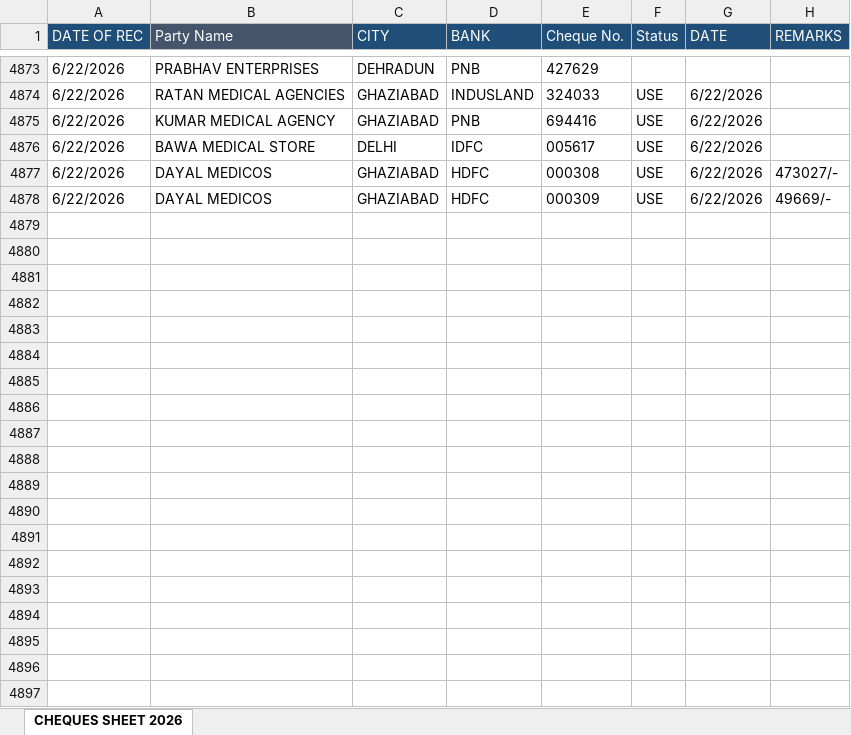
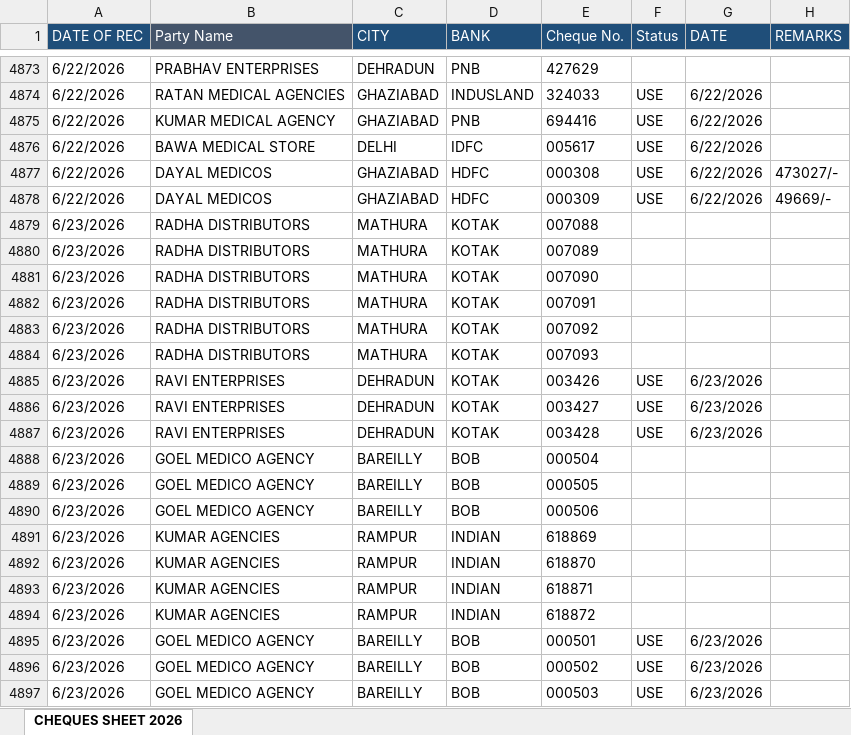
Before and after one commit to abenterprisesghz-stack/cheque-tracker, an Excel workbook: data.xlsx, sheet CHEQUES SHEET 2026, drawn as a sheet; only a part is shown, gaps mark what is left out; values as stored, in another font and other column widths than the file's, no borders; conditional formats not drawn; the diff covers the shown part only; the diff names each change by its address in the sheet, - before the commit and + after, or states it on an @@ line.

Commit message:
Add files via upload

```diff
--- a/data.xlsx (sheet CHEQUES SHEET 2026)
+++ b/data.xlsx (sheet CHEQUES SHEET 2026)
+row 4879: 6/23/2026 | RADHA DISTRIBUTORS | MATHURA | KOTAK | 007088
+row 4880: 6/23/2026 | RADHA DISTRIBUTORS | MATHURA | KOTAK | 007089
+row 4881: 6/23/2026 | RADHA DISTRIBUTORS | MATHURA | KOTAK | 007090
+row 4882: 6/23/2026 | RADHA DISTRIBUTORS | MATHURA | KOTAK | 007091
+row 4883: 6/23/2026 | RADHA DISTRIBUTORS | MATHURA | KOTAK | 007092
+row 4884: 6/23/2026 | RADHA DISTRIBUTORS | MATHURA | KOTAK | 007093
+row 4885: 6/23/2026 | RAVI ENTERPRISES | DEHRADUN | KOTAK | 003426 | USE | 6/23/2026
+row 4886: 6/23/2026 | RAVI ENTERPRISES | DEHRADUN | KOTAK | 003427 | USE | 6/23/2026
+row 4887: 6/23/2026 | RAVI ENTERPRISES | DEHRADUN | KOTAK | 003428 | USE | 6/23/2026
+row 4888: 6/23/2026 | GOEL MEDICO AGENCY | BAREILLY | BOB | 000504
+row 4889: 6/23/2026 | GOEL MEDICO AGENCY | BAREILLY | BOB | 000505
+row 4890: 6/23/2026 | GOEL MEDICO AGENCY | BAREILLY | BOB | 000506
+row 4891: 6/23/2026 | KUMAR AGENCIES | RAMPUR | INDIAN | 618869
+row 4892: 6/23/2026 | KUMAR AGENCIES | RAMPUR | INDIAN | 618870
+row 4893: 6/23/2026 | KUMAR AGENCIES | RAMPUR | INDIAN | 618871
+row 4894: 6/23/2026 | KUMAR AGENCIES | RAMPUR | INDIAN | 618872
+row 4895: 6/23/2026 | GOEL MEDICO AGENCY | BAREILLY | BOB | 000501 | USE | 6/23/2026
+row 4896: 6/23/2026 | GOEL MEDICO AGENCY | BAREILLY | BOB | 000502 | USE | 6/23/2026
+row 4897: 6/23/2026 | GOEL MEDICO AGENCY | BAREILLY | BOB | 000503 | USE | 6/23/2026
```
Also changed, not shown: 41 added rows, 6 moved rows and 212 edited cells elsewhere in this sheet.
